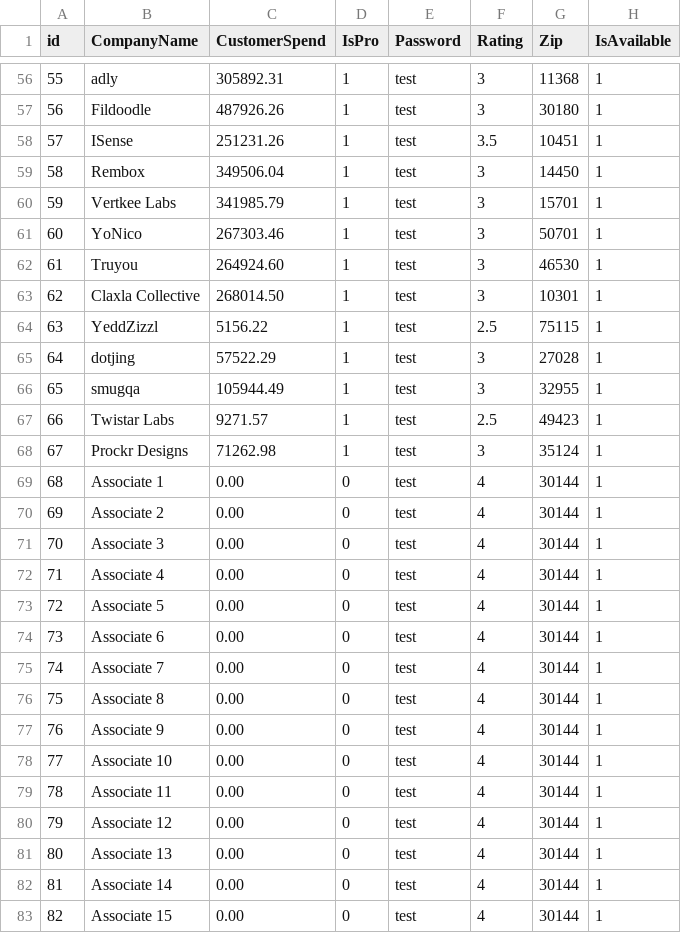
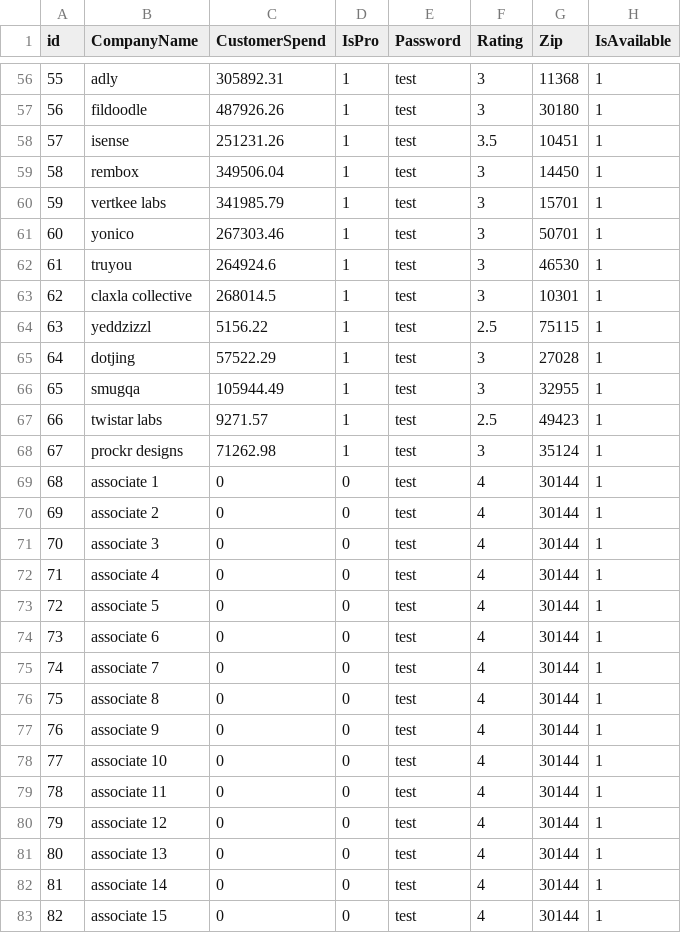
Before and after one commit to arpavan/IndigoHD, a CSV file: src/indigoAppCustomers.csv, drawn as a sheet; only a part is shown, gaps mark what is left out; the diff covers the shown part only.

```diff
--- a/src/indigoAppCustomers.csv
+++ b/src/indigoAppCustomers.csv
@@ -56,28 +56,28 @@ id,CompanyName,CustomerSpend,IsPro,Password,Rating,Zip,IsAvailable
 55,adly,305892.31,1,test,3,11368,1
-56,Fildoodle,487926.26,1,test,3,30180,1
-57,ISense,251231.26,1,test,3.5,10451,1
-58,Rembox,349506.04,1,test,3,14450,1
-59,Vertkee Labs,341985.79,1,test,3,15701,1
-60,YoNico,267303.46,1,test,3,50701,1
-61,Truyou,264924.60,1,test,3,46530,1
-62,Claxla Collective,268014.50,1,test,3,10301,1
-63,YeddZizzl,5156.22,1,test,2.5,75115,1
+56,fildoodle,487926.26,1,test,3,30180,1
+57,isense,251231.26,1,test,3.5,10451,1
+58,rembox,349506.04,1,test,3,14450,1
+59,vertkee labs,341985.79,1,test,3,15701,1
+60,yonico,267303.46,1,test,3,50701,1
+61,truyou,264924.6,1,test,3,46530,1
+62,claxla collective,268014.5,1,test,3,10301,1
+63,yeddzizzl,5156.22,1,test,2.5,75115,1
 64,dotjing,57522.29,1,test,3,27028,1
 65,smugqa,105944.49,1,test,3,32955,1
-66,Twistar Labs,9271.57,1,test,2.5,49423,1
-67,Prockr Designs,71262.98,1,test,3,35124,1
-68,Associate 1,0.00,0,test,4,30144,1
-69,Associate 2,0.00,0,test,4,30144,1
-70,Associate 3,0.00,0,test,4,30144,1
-71,Associate 4,0.00,0,test,4,30144,1
-72,Associate 5,0.00,0,test,4,30144,1
-73,Associate 6,0.00,0,test,4,30144,1
-74,Associate 7,0.00,0,test,4,30144,1
-75,Associate 8,0.00,0,test,4,30144,1
-76,Associate 9,0.00,0,test,4,30144,1
-77,Associate 10,0.00,0,test,4,30144,1
-78,Associate 11,0.00,0,test,4,30144,1
-79,Associate 12,0.00,0,test,4,30144,1
-80,Associate 13,0.00,0,test,4,30144,1
-81,Associate 14,0.00,0,test,4,30144,1
-82,Associate 15,0.00,0,test,4,30144,1
+66,twistar labs,9271.57,1,test,2.5,49423,1
+67,prockr designs,71262.98,1,test,3,35124,1
+68,associate 1,0,0,test,4,30144,1
+69,associate 2,0,0,test,4,30144,1
+70,associate 3,0,0,test,4,30144,1
+71,associate 4,0,0,test,4,30144,1
+72,associate 5,0,0,test,4,30144,1
+73,associate 6,0,0,test,4,30144,1
+74,associate 7,0,0,test,4,30144,1
+75,associate 8,0,0,test,4,30144,1
+76,associate 9,0,0,test,4,30144,1
+77,associate 10,0,0,test,4,30144,1
+78,associate 11,0,0,test,4,30144,1
+79,associate 12,0,0,test,4,30144,1
+80,associate 13,0,0,test,4,30144,1
+81,associate 14,0,0,test,4,30144,1
+82,associate 15,0,0,test,4,30144,1
```
Also changed, not shown: 95 edited cells elsewhere in this file, src/indigoAppCategoryCustomerMap.csv, 7 other files.
